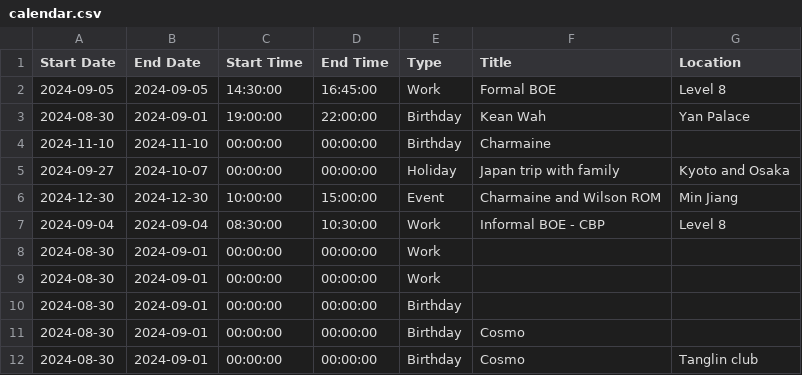
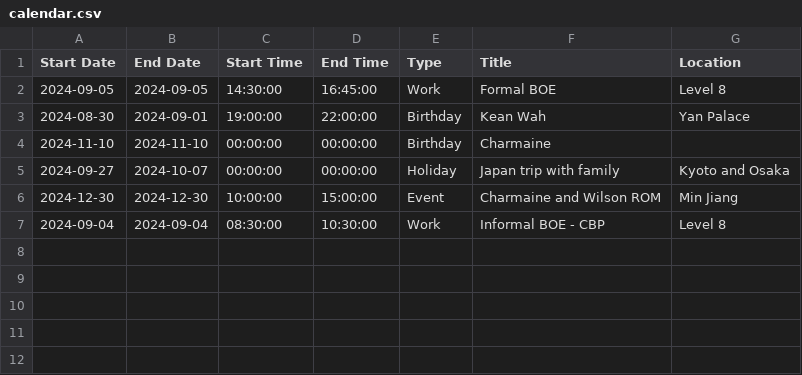
Before and after one commit to medlum/limpehGPT, a CSV file: data/calendar.csv, drawn as a sheet; the diff names each change by its address in the sheet, - before the commit and + after, or states it on an @@ line.

Commit message:
Update calendar.csv

```diff
--- a/data/calendar.csv
+++ b/data/calendar.csv
-row 8: 2024-08-30 | 2024-09-01 | 00:00:00 | 00:00:00 | Work
-row 9: 2024-08-30 | 2024-09-01 | 00:00:00 | 00:00:00 | Work
-row 10: 2024-08-30 | 2024-09-01 | 00:00:00 | 00:00:00 | Birthday
-row 11: 2024-08-30 | 2024-09-01 | 00:00:00 | 00:00:00 | Birthday | Cosmo
-row 12: 2024-08-30 | 2024-09-01 | 00:00:00 | 00:00:00 | Birthday | Cosmo | Tanglin club
```
